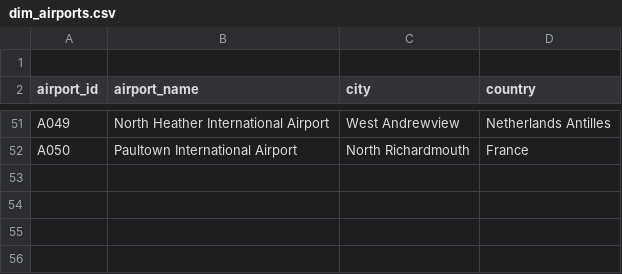
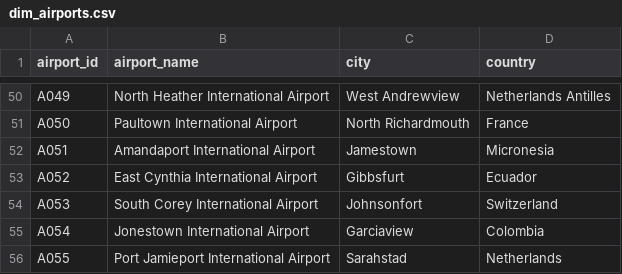
Before and after one commit to Gohanedm/AirPort-Azure-End-To-End-Project, a CSV file: dim_airports.csv, drawn as a sheet; only a part is shown, gaps mark what is left out; removed rows and columns are numbered as before the commit, all else as after; the diff names each change by its address in the sheet, - before the commit and + after, or states it on an @@ line.

Commit message:
Update dim_airports.csv

```diff
--- a/dim_airports.csv
+++ b/dim_airports.csv
-row 1: (empty)
+row 52: A051 | Amandaport International Airport | Jamestown | Micronesia
+row 53: A052 | East Cynthia International Airport | Gibbsfurt | Ecuador
+row 54: A053 | South Corey International Airport | Johnsonfort | Switzerland
+row 55: A054 | Jonestown International Airport | Garciaview | Colombia
+row 56: A055 | Port Jamieport International Airport | Sarahstad | Netherlands
```
